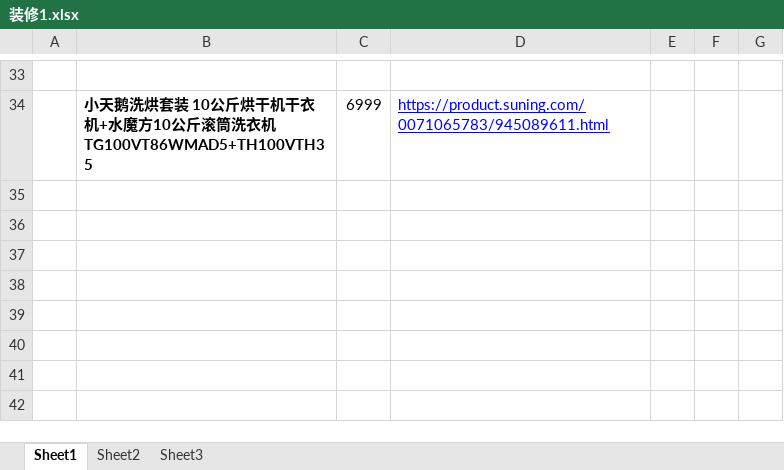
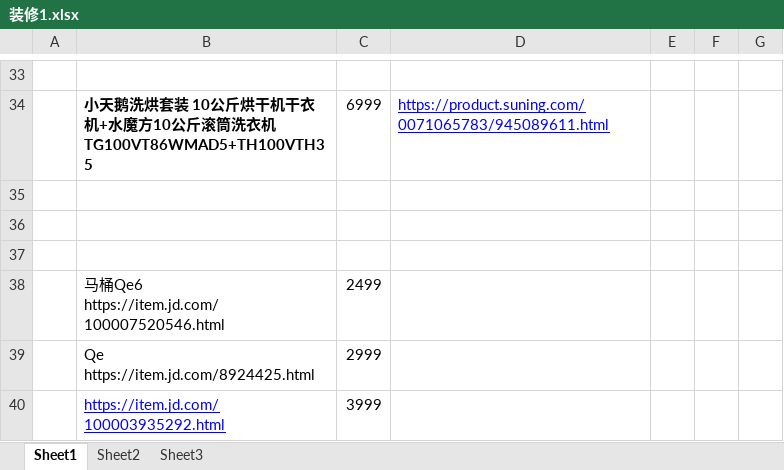
Before and after one commit to archerfrank/javaAPICheatSheet, an Excel workbook: 装修1.xlsx, sheet Sheet1, drawn as a sheet; only a part is shown, gaps mark what is left out; values as stored, in another font and other column widths than the file's, no borders; the diff names each change by its address in the sheet, - before the commit and + after, or states it on an @@ line.

```diff
--- a/装修1.xlsx (sheet Sheet1)
+++ b/装修1.xlsx (sheet Sheet1)
+row 35: (empty)
+row 36: (empty)
+row 37: (empty)
+row 38:  | 马桶Qe6 https://item.jd.com/100007520546.html | 2499
+row 39:  | Qe https://item.jd.com/8924425.html | 2999
+row 40:  | https://item.jd.com/100003935292.html | 3999
```
Also changed, not shown: sheet Sheet2.
